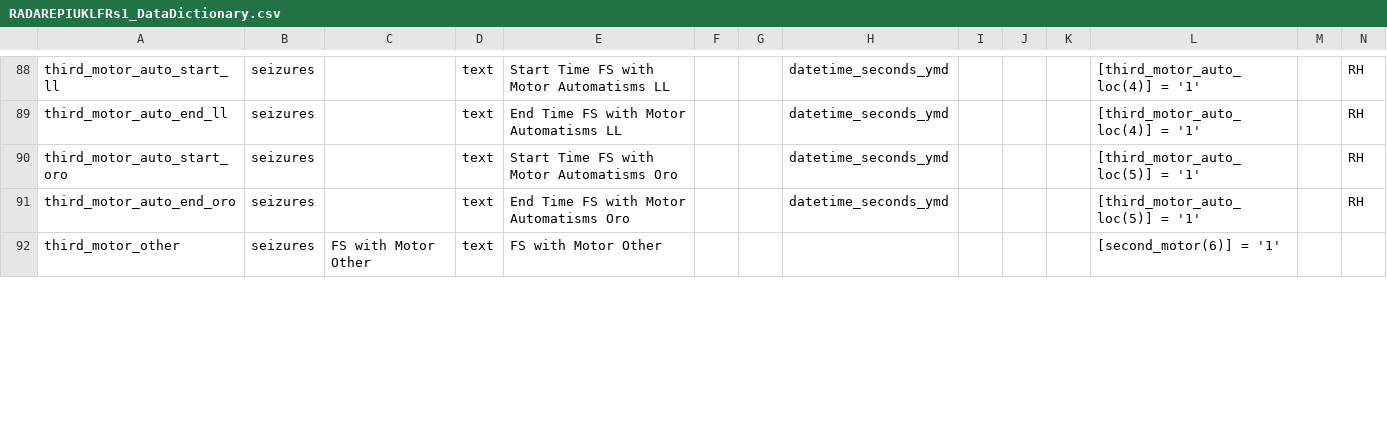
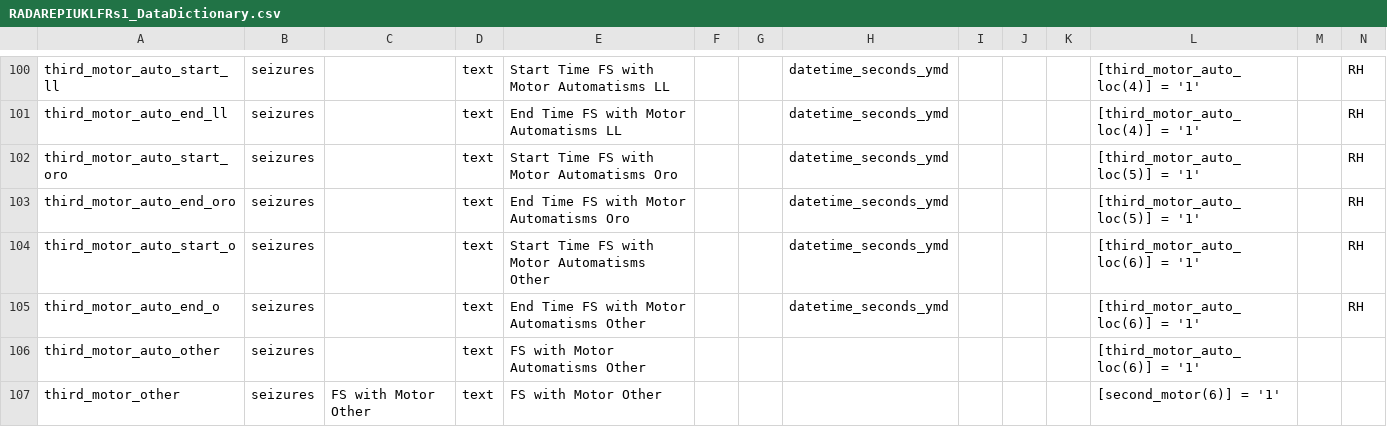
Before and after one commit to RADAR-base/RADAR-CNS-Studies-Data-Dictionary, a CSV file: RADAREPIUKLFRs1/RADAREPIUKLFRs1_DataDictionary.csv, drawn as a sheet; only a part is shown, gaps mark what is left out; rows hold the shown columns only; the diff covers the shown part only; the diff names each change by its address in the sheet, - before the commit and + after, or states it on an @@ line.

Commit message:
update epi DD (FS motor location other)

```diff
--- a/RADAREPIUKLFRs1/RADAREPIUKLFRs1_DataDictionary.csv
+++ b/RADAREPIUKLFRs1/RADAREPIUKLFRs1_DataDictionary.csv
+row 104: third_motor_auto_start_o | seizures |  | text | Start Time FS with Motor Automatisms Other |  |  | datetime_seconds_ymd |  |  |  | [third_motor_auto_loc(6)] = '1' |  | RH
+row 105: third_motor_auto_end_o | seizures |  | text | End Time FS with Motor Automatisms Other |  |  | datetime_seconds_ymd |  |  |  | [third_motor_auto_loc(6)] = '1' |  | RH
+row 106: third_motor_auto_other | seizures |  | text | FS with Motor Automatisms Other |  |  |  |  |  |  | [third_motor_auto_loc(6)] = '1'
```
Also changed, not shown: 15 added rows and 6 edited cells elsewhere in this file.
